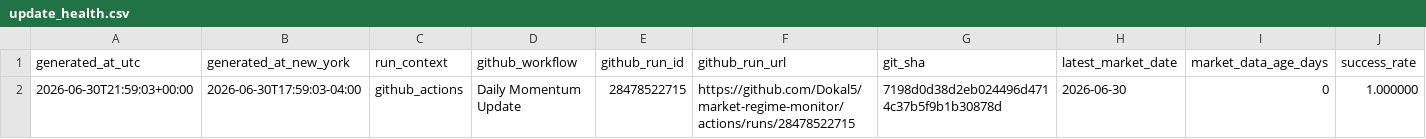
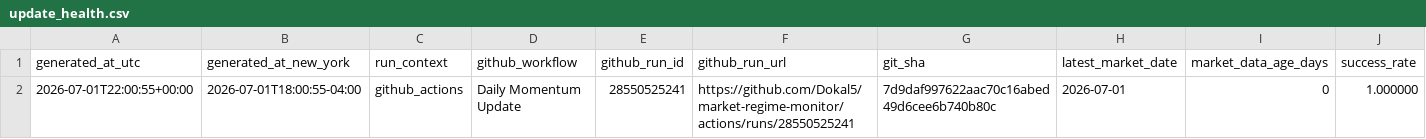
Before and after one commit to Dokal5/market-regime-monitor, a CSV file: outputs/update_health.csv, drawn as a sheet; only a part is shown; the diff names each change by its address in the sheet, - before the commit and + after, or states it on an @@ line.

```diff
--- a/outputs/update_health.csv
+++ b/outputs/update_health.csv
-A2 (generated_at_utc): 2026-06-30T21:59:03+00:00
+A2 (generated_at_utc): 2026-07-01T22:00:55+00:00
-B2 (generated_at_new_york): 2026-06-30T17:59:03-04:00
+B2 (generated_at_new_york): 2026-07-01T18:00:55-04:00
-E2 (github_run_id): 28478522715
+E2 (github_run_id): 28550525241
-F2 (github_run_url): https://github.com/Dokal5/market-regime-monitor/actions/runs/28478522715
+F2 (github_run_url): https://github.com/Dokal5/market-regime-monitor/actions/runs/28550525241
-G2 (git_sha): 7198d0d38d2eb024496d4714c37b5f9b1b30878d
+G2 (git_sha): 7d9daf997622aac70c16abed49d6cee6b740b80c
-H2 (latest_market_date): 2026-06-30
+H2 (latest_market_date): 2026-07-01
```
Also changed, not shown: outputs/data_quality.csv, outputs/history/industry_rotation_history.csv, 5 other files.
